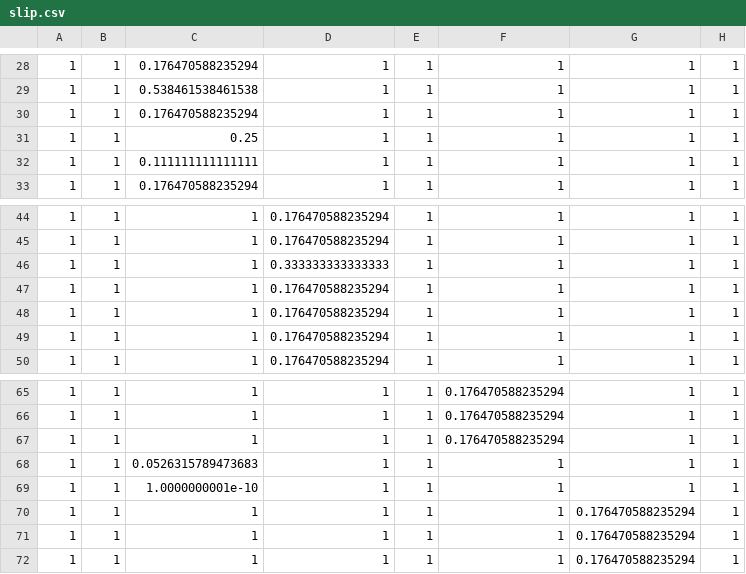
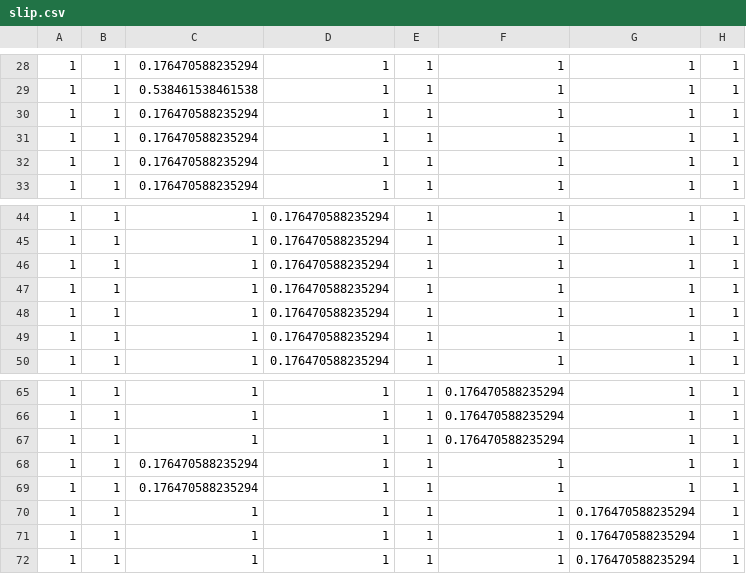
Before and after one commit to harvard-vpal/adaptive-engine, a CSV file: data/for-Andrew/slip.csv, drawn as a sheet; only a part is shown, gaps mark what is left out; the diff names each change by its address in the sheet, - before the commit and + after, or states it on an @@ line.

```diff
--- a/data/for-Andrew/slip.csv
+++ b/data/for-Andrew/slip.csv
-C31: 0.25
+C31: 0.176470588235294
-C32: 0.111111111111111
+C32: 0.176470588235294
-D46: 0.333333333333333
+D46: 0.176470588235294
-C68: 0.0526315789473683
+C68: 0.176470588235294
-C69: 1.0000000001e-10
+C69: 0.176470588235294
```
Also changed, not shown: data/for-Andrew/trans.csv.
